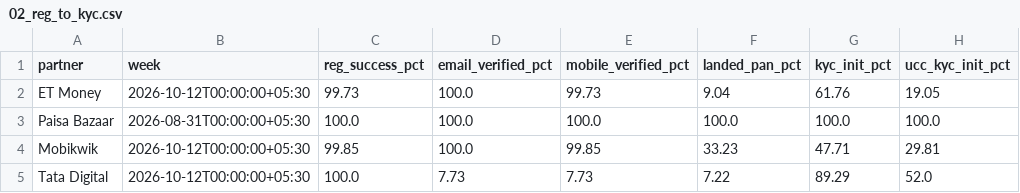
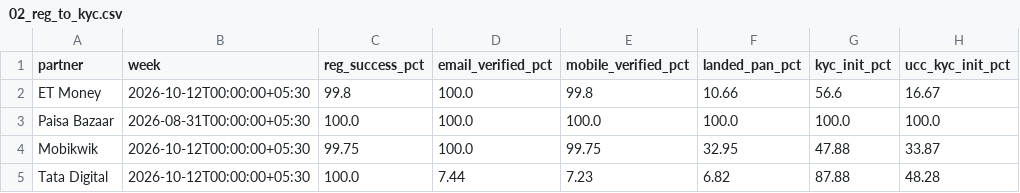
Before and after one commit to gripinvest/gi-analytics, a CSV file: backend/data/grip_connect/02_reg_to_kyc.csv, drawn as a sheet.

```diff
--- a/backend/data/grip_connect/02_reg_to_kyc.csv
+++ b/backend/data/grip_connect/02_reg_to_kyc.csv
@@ -1,5 +1,5 @@
 partner,week,reg_success_pct,email_verified_pct,mobile_verified_pct,landed_pan_pct,kyc_init_pct,ucc_kyc_init_pct
-ET Money,2026-10-12T00:00:00+05:30,99.73,100.0,99.73,9.04,61.76,19.05
+ET Money,2026-10-12T00:00:00+05:30,99.8,100.0,99.8,10.66,56.6,16.67
 Paisa Bazaar,2026-08-31T00:00:00+05:30,100.0,100.0,100.0,100.0,100.0,100.0
-Mobikwik,2026-10-12T00:00:00+05:30,99.85,100.0,99.85,33.23,47.71,29.81
-Tata Digital,2026-10-12T00:00:00+05:30,100.0,7.73,7.73,7.22,89.29,52.0
+Mobikwik,2026-10-12T00:00:00+05:30,99.75,100.0,99.75,32.95,47.88,33.87
+Tata Digital,2026-10-12T00:00:00+05:30,100.0,7.44,7.23,6.82,87.88,48.28
```
Also changed, not shown: backend/data/grip_connect/01_north_star.csv, backend/data/grip_connect/card_3841_summary_wow.csv, 3 other files.
